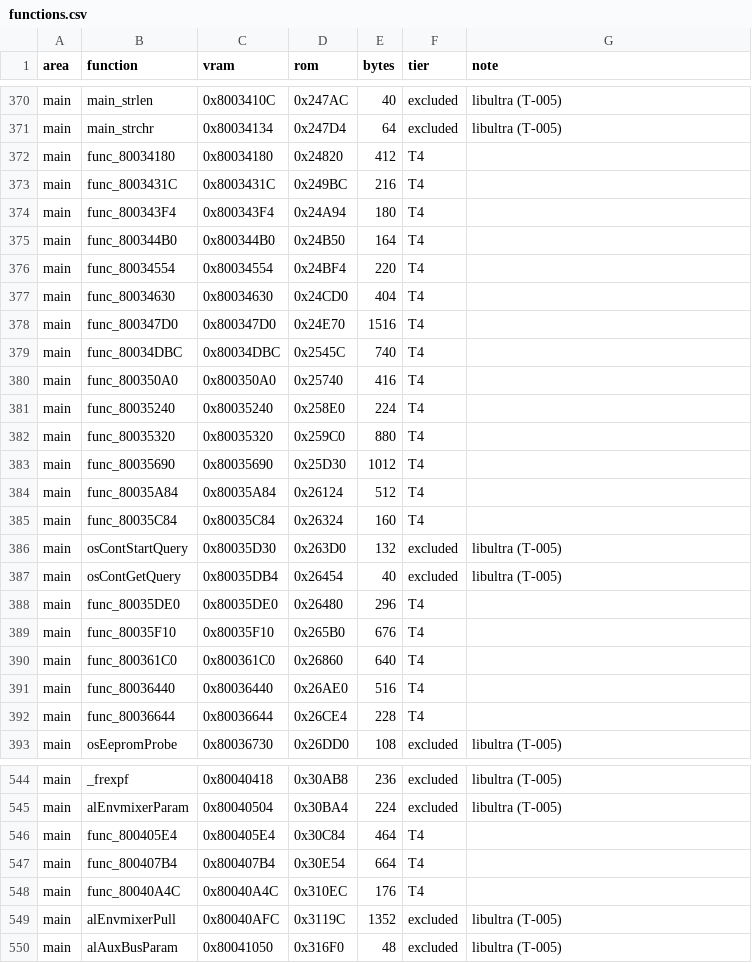
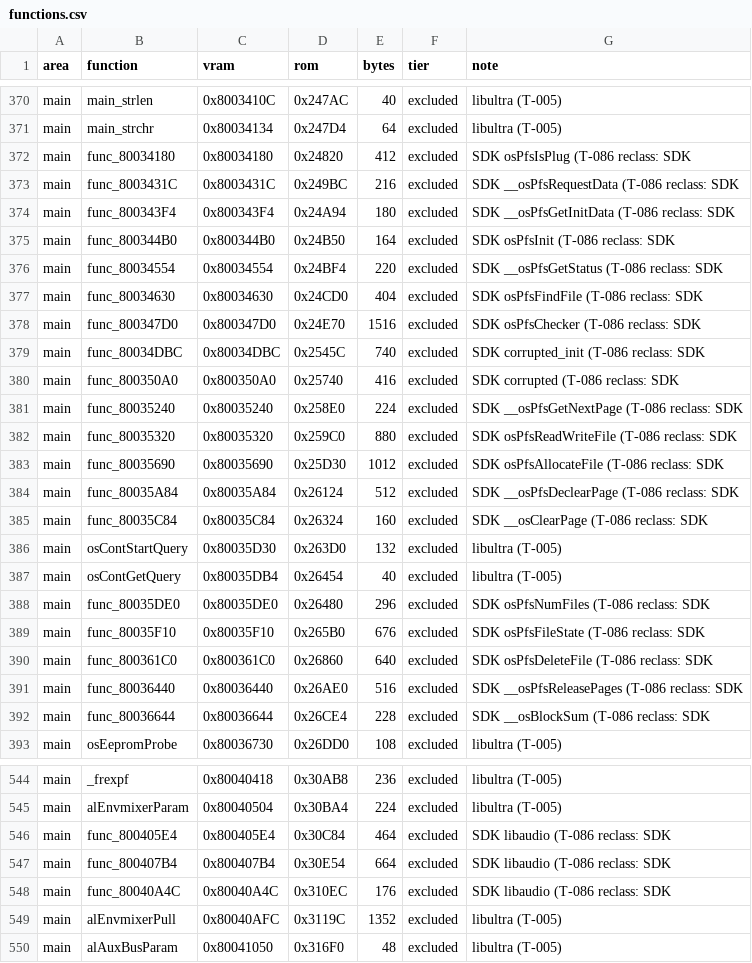
Before and after one commit to RodrigoTR04/killer-instinct-gold-n64, a CSV file: docs/functions.csv, drawn as a sheet; only a part is shown, gaps mark what is left out; the diff covers the shown part only.

```diff
--- a/docs/functions.csv
+++ b/docs/functions.csv
@@ -371,23 +371,23 @@ main,main_strlen,0x8003410C,0x247AC,40,excluded,libultra (T-005)
 main,main_strchr,0x80034134,0x247D4,64,excluded,libultra (T-005)
-main,func_80034180,0x80034180,0x24820,412,T4,
-main,func_8003431C,0x8003431C,0x249BC,216,T4,
-main,func_800343F4,0x800343F4,0x24A94,180,T4,
-main,func_800344B0,0x800344B0,0x24B50,164,T4,
-main,func_80034554,0x80034554,0x24BF4,220,T4,
-main,func_80034630,0x80034630,0x24CD0,404,T4,
-main,func_800347D0,0x800347D0,0x24E70,1516,T4,
-main,func_80034DBC,0x80034DBC,0x2545C,740,T4,
-main,func_800350A0,0x800350A0,0x25740,416,T4,
-main,func_80035240,0x80035240,0x258E0,224,T4,
-main,func_80035320,0x80035320,0x259C0,880,T4,
-main,func_80035690,0x80035690,0x25D30,1012,T4,
-main,func_80035A84,0x80035A84,0x26124,512,T4,
-main,func_80035C84,0x80035C84,0x26324,160,T4,
+main,func_80034180,0x80034180,0x24820,412,excluded,SDK osPfsIsPlug (T-086 reclass: SDK
+main,func_8003431C,0x8003431C,0x249BC,216,excluded,SDK __osPfsRequestData (T-086 reclass: SDK
+main,func_800343F4,0x800343F4,0x24A94,180,excluded,SDK __osPfsGetInitData (T-086 reclass: SDK
+main,func_800344B0,0x800344B0,0x24B50,164,excluded,SDK osPfsInit (T-086 reclass: SDK
+main,func_80034554,0x80034554,0x24BF4,220,excluded,SDK __osPfsGetStatus (T-086 reclass: SDK
+main,func_80034630,0x80034630,0x24CD0,404,excluded,SDK osPfsFindFile (T-086 reclass: SDK
+main,func_800347D0,0x800347D0,0x24E70,1516,excluded,SDK osPfsChecker (T-086 reclass: SDK
+main,func_80034DBC,0x80034DBC,0x2545C,740,excluded,SDK corrupted_init (T-086 reclass: SDK
+main,func_800350A0,0x800350A0,0x25740,416,excluded,SDK corrupted (T-086 reclass: SDK
+main,func_80035240,0x80035240,0x258E0,224,excluded,SDK __osPfsGetNextPage (T-086 reclass: SDK
+main,func_80035320,0x80035320,0x259C0,880,excluded,SDK osPfsReadWriteFile (T-086 reclass: SDK
+main,func_80035690,0x80035690,0x25D30,1012,excluded,SDK osPfsAllocateFile (T-086 reclass: SDK
+main,func_80035A84,0x80035A84,0x26124,512,excluded,SDK __osPfsDeclearPage (T-086 reclass: SDK
+main,func_80035C84,0x80035C84,0x26324,160,excluded,SDK __osClearPage (T-086 reclass: SDK
 main,osContStartQuery,0x80035D30,0x263D0,132,excluded,libultra (T-005)
 main,osContGetQuery,0x80035DB4,0x26454,40,excluded,libultra (T-005)
-main,func_80035DE0,0x80035DE0,0x26480,296,T4,
-main,func_80035F10,0x80035F10,0x265B0,676,T4,
-main,func_800361C0,0x800361C0,0x26860,640,T4,
-main,func_80036440,0x80036440,0x26AE0,516,T4,
-main,func_80036644,0x80036644,0x26CE4,228,T4,
+main,func_80035DE0,0x80035DE0,0x26480,296,excluded,SDK osPfsNumFiles (T-086 reclass: SDK
+main,func_80035F10,0x80035F10,0x265B0,676,excluded,SDK osPfsFileState (T-086 reclass: SDK
+main,func_800361C0,0x800361C0,0x26860,640,excluded,SDK osPfsDeleteFile (T-086 reclass: SDK
+main,func_80036440,0x80036440,0x26AE0,516,excluded,SDK __osPfsReleasePages (T-086 reclass: SDK
+main,func_80036644,0x80036644,0x26CE4,228,excluded,SDK __osBlockSum (T-086 reclass: SDK
 main,osEepromProbe,0x80036730,0x26DD0,108,excluded,libultra (T-005)
@@ -545,5 +545,5 @@ main,_frexpf,0x80040418,0x30AB8,236,excluded,libultra (T-005)
 main,alEnvmixerParam,0x80040504,0x30BA4,224,excluded,libultra (T-005)
-main,func_800405E4,0x800405E4,0x30C84,464,T4,
-main,func_800407B4,0x800407B4,0x30E54,664,T4,
-main,func_80040A4C,0x80040A4C,0x310EC,176,T4,
+main,func_800405E4,0x800405E4,0x30C84,464,excluded,SDK libaudio (T-086 reclass: SDK
+main,func_800407B4,0x800407B4,0x30E54,664,excluded,SDK libaudio (T-086 reclass: SDK
+main,func_80040A4C,0x80040A4C,0x310EC,176,excluded,SDK libaudio (T-086 reclass: SDK
 main,alEnvmixerPull,0x80040AFC,0x3119C,1352,excluded,libultra (T-005)
```
Also changed, not shown: 62 edited cells elsewhere in this file, tools/progress/status.csv, 3 other files.
